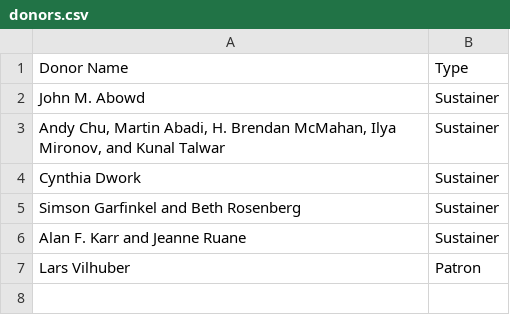
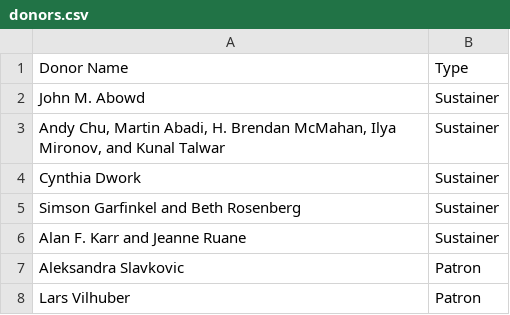
Before and after one commit to journalprivacyconfidentiality/socprivconfresearch.org, a CSV file: _data/donors.csv, drawn as a sheet.

Commit message:
Update donors.csv
Added Sesa

```diff
--- a/_data/donors.csv
+++ b/_data/donors.csv
@@ -6,2 +6,3 @@ Simson Garfinkel and Beth Rosenberg,Sustainer
 Alan F. Karr and Jeanne Ruane,Sustainer
+Aleksandra Slavkovic,Patron
 Lars Vilhuber,Patron
```
